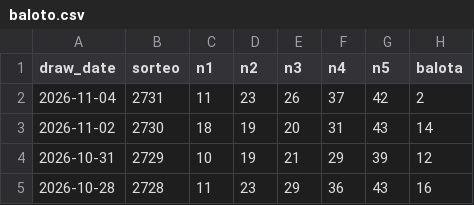
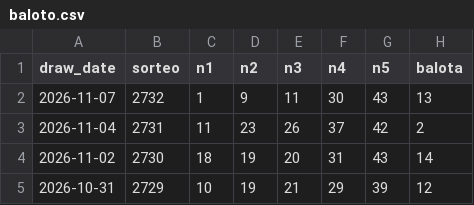
Before and after one commit to Erixk90/sorteos, a CSV file: data/baloto.csv, drawn as a sheet; only a part is shown; the shorter side is filled out with more unchanged rows.

```diff
--- a/data/baloto.csv
+++ b/data/baloto.csv
@@ -1,2 +1,3 @@
 draw_date,sorteo,n1,n2,n3,n4,n5,balota
+2026-11-07,2732,1,9,11,30,43,13
 2026-11-04,2731,11,23,26,37,42,2
```
